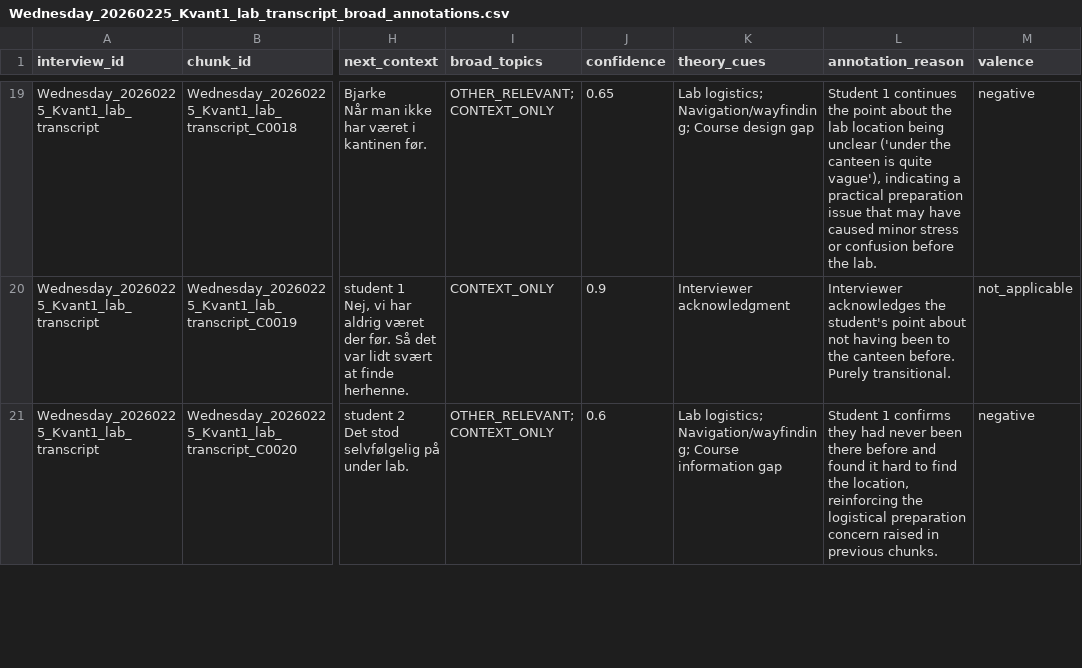
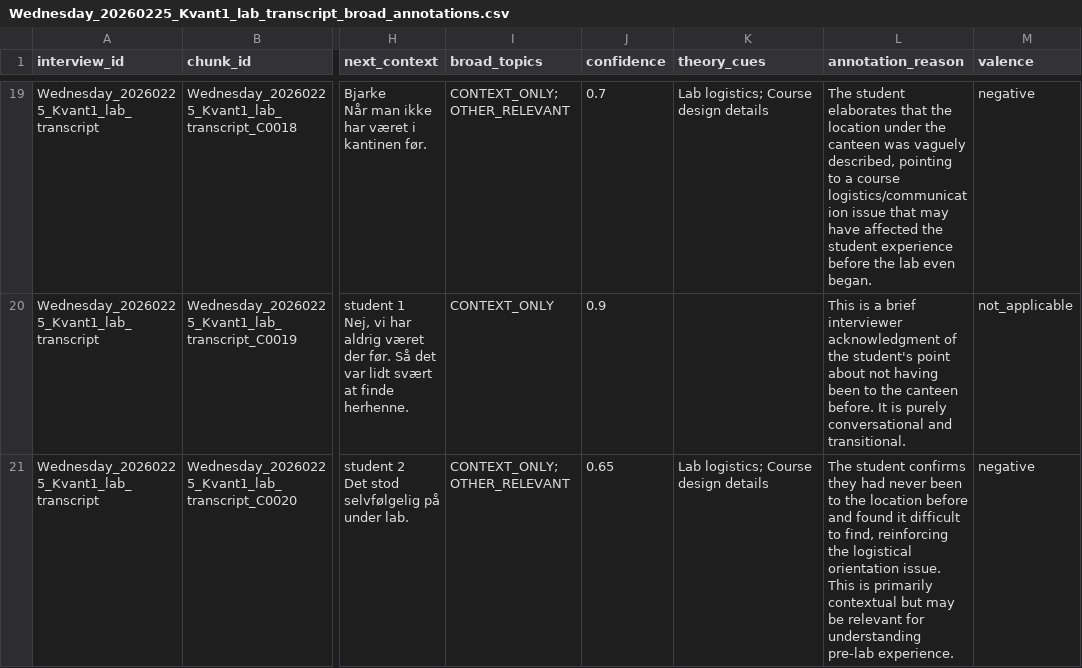
Before and after one commit to vitahehe/interviews, a CSV file: annotation/outputs/Wednesday_20260225_Kvant1_lab_transcript_broad_annotations.csv, drawn as a sheet; only a part is shown, gaps mark what is left out; the diff covers the shown part only; the diff names each change by its address in the sheet, - before the commit and + after, or states it on an @@ line.

```diff
--- a/annotation/outputs/Wednesday_20260225_Kvant1_lab_transcript_broad_annotations.csv
+++ b/annotation/outputs/Wednesday_20260225_Kvant1_lab_transcript_broad_annotations.csv
-I19 (broad_topics): OTHER_RELEVANT; CONTEXT_ONLY
+I19 (broad_topics): CONTEXT_ONLY; OTHER_RELEVANT
-J19 (confidence): 0.65
+J19 (confidence): 0.7
-K19 (theory_cues): Lab logistics; Navigation/wayfinding; Course design gap
+K19 (theory_cues): Lab logistics; Course design details
-L19 (annotation_reason): Student 1 continues the point about the lab location being unclear ('under the canteen is quite vague'), indicating a practical preparation issue that may have caused minor stress or confusion before the lab.
+L19 (annotation_reason): The student elaborates that the location under the canteen was vaguely described, pointing to a course logistics/communication issue that may have affected the student experience before the lab even began.
-K20 (theory_cues): Interviewer acknowledgment
+K20 (theory_cues): (empty)
-L20 (annotation_reason): Interviewer acknowledges the student's point about not having been to the canteen before. Purely transitional.
+L20 (annotation_reason): This is a brief interviewer acknowledgment of the student's point about not having been to the canteen before. It is purely conversational and transitional.
-I21 (broad_topics): OTHER_RELEVANT; CONTEXT_ONLY
+I21 (broad_topics): CONTEXT_ONLY; OTHER_RELEVANT
-J21 (confidence): 0.6
+J21 (confidence): 0.65
-K21 (theory_cues): Lab logistics; Navigation/wayfinding; Course information gap
+K21 (theory_cues): Lab logistics; Course design details
-L21 (annotation_reason): Student 1 confirms they had never been there before and found it hard to find the location, reinforcing the logistical preparation concern raised in previous chunks.
+L21 (annotation_reason): The student confirms they had never been to the location before and found it difficult to find, reinforcing the logistical orientation issue. This is primarily contextual but may be relevant for understanding pre-lab experience.
```
Also changed, not shown: 170 edited cells elsewhere in this file, annotation/outputs/Monday_20260223_Kvant1_lab_transcript_broad_annotations.csv, annotation/outputs/all_broad_annotations.csv, 15 other files.
